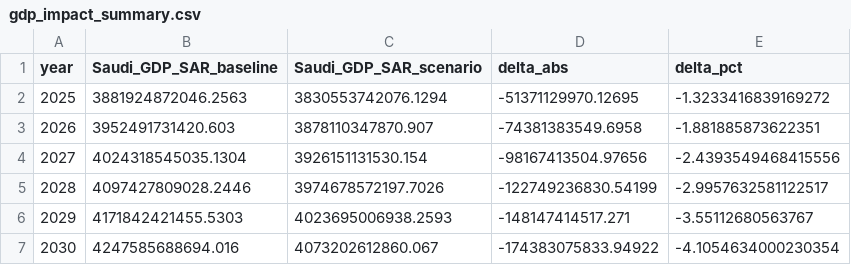
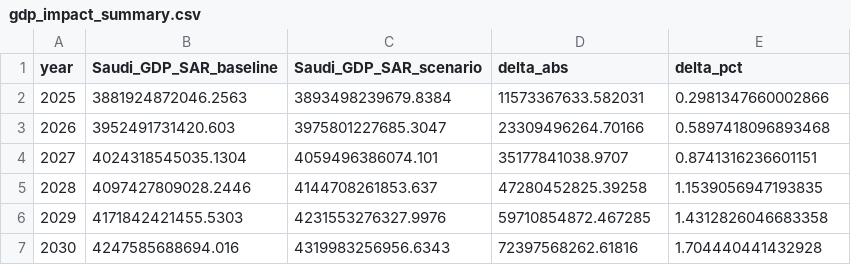
Before and after one commit to HZloto/cobb-douglas-GDP-v2, a CSV file: outputs/gdp_impact_summary.csv, drawn as a sheet.

```diff
--- a/outputs/gdp_impact_summary.csv
+++ b/outputs/gdp_impact_summary.csv
@@ -1,7 +1,7 @@
 year,Saudi_GDP_SAR_baseline,Saudi_GDP_SAR_scenario,delta_abs,delta_pct
-2025,3881924872046.2563,3830553742076.1294,-51371129970.12695,-1.3233416839169272
-2026,3952491731420.603,3878110347870.907,-74381383549.6958,-1.881885873622351
-2027,4024318545035.1304,3926151131530.154,-98167413504.97656,-2.4393549468415556
-2028,4097427809028.2446,3974678572197.7026,-122749236830.54199,-2.9957632581122517
-2029,4171842421455.5303,4023695006938.2593,-148147414517.271,-3.55112680563767
-2030,4247585688694.016,4073202612860.067,-174383075833.94922,-4.1054634000230354
+2025,3881924872046.2563,3893498239679.8384,11573367633.582031,0.2981347660002866
+2026,3952491731420.603,3975801227685.3047,23309496264.70166,0.5897418096893468
+2027,4024318545035.1304,4059496386074.101,35177841038.9707,0.8741316236601151
+2028,4097427809028.2446,4144708261853.637,47280452825.39258,1.1539056947193835
+2029,4171842421455.5303,4231553276327.9976,59710854872.467285,1.4312826046683358
+2030,4247585688694.016,4319983256956.6343,72397568262.61816,1.704440441432928
```
Also changed, not shown: outputs/sector_summary.csv, outputs/topline_gdp.csv, 4 other files.
